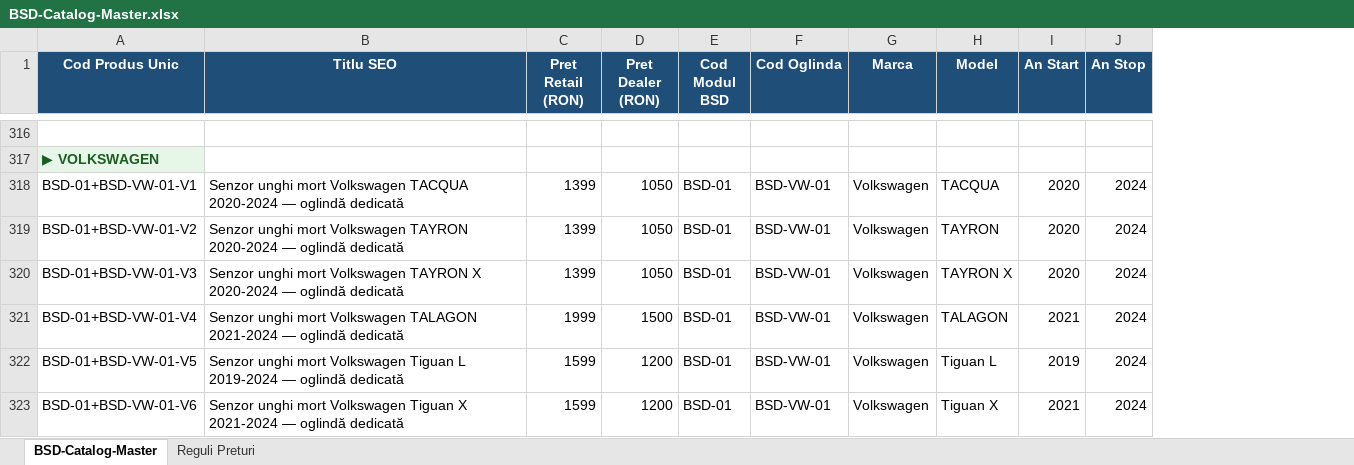
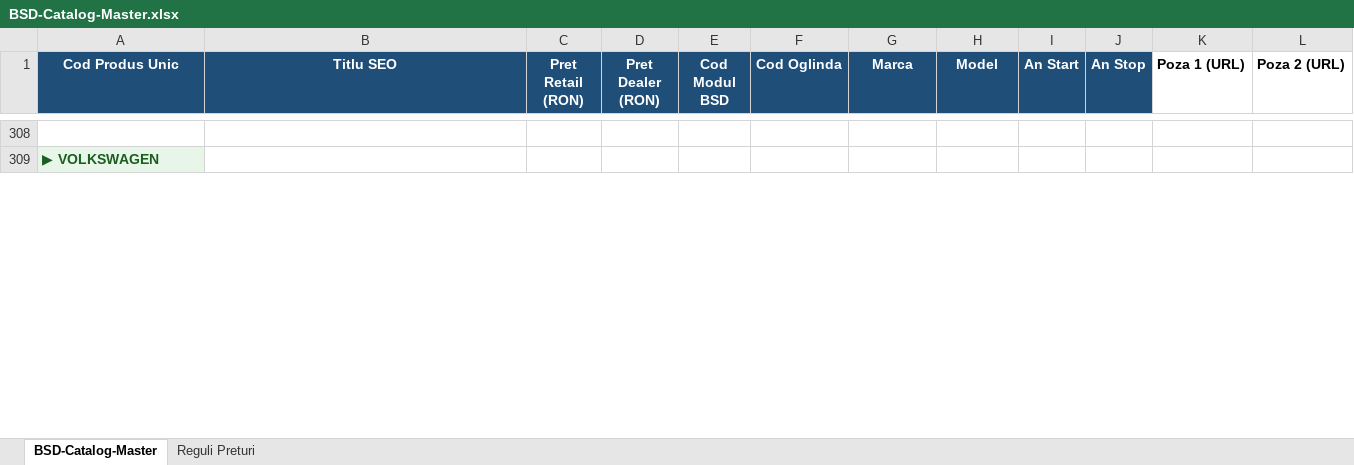
Before and after one commit to ionutmatei-commits/iptv-playlist, an Excel workbook: BSD-Catalog-Master.xlsx, sheet BSD-Catalog-Master, drawn as a sheet; only a part is shown, gaps mark what is left out; values as stored, in another font and other column widths than the file's, no borders; removed rows and columns are numbered as before the commit, all else as after; the diff covers the shown part only; the diff names each change by its address in the sheet, - before the commit and + after, or states it on an @@ line.

Commit message:
BSD Catalog - adaugat coloane Poza 1 si Poza 2 cu URL-uri

```diff
--- a/BSD-Catalog-Master.xlsx (sheet BSD-Catalog-Master)
+++ b/BSD-Catalog-Master.xlsx (sheet BSD-Catalog-Master)
+column K (Poza 1 (URL)), empty
+column L (Poza 2 (URL)), empty
-row 318: BSD-01+BSD-VW-01-V1 | Senzor unghi mort Volkswagen TACQUA 2020-2024 — oglindă dedicată | 1399 | 1050 | BSD-01 | BSD-VW-01 | Volkswagen | TACQUA | 2020 | 2024
-row 319: BSD-01+BSD-VW-01-V2 | Senzor unghi mort Volkswagen TAYRON 2020-2024 — oglindă dedicată | 1399 | 1050 | BSD-01 | BSD-VW-01 | Volkswagen | TAYRON | 2020 | 2024
-row 320: BSD-01+BSD-VW-01-V3 | Senzor unghi mort Volkswagen TAYRON X 2020-2024 — oglindă dedicată | 1399 | 1050 | BSD-01 | BSD-VW-01 | Volkswagen | TAYRON X | 2020 | 2024
-row 321: BSD-01+BSD-VW-01-V4 | Senzor unghi mort Volkswagen TALAGON 2021-2024 — oglindă dedicată | 1999 | 1500 | BSD-01 | BSD-VW-01 | Volkswagen | TALAGON | 2021 | 2024
-row 322: BSD-01+BSD-VW-01-V5 | Senzor unghi mort Volkswagen Tiguan L 2019-2024 — oglindă dedicată | 1599 | 1200 | BSD-01 | BSD-VW-01 | Volkswagen | Tiguan L | 2019 | 2024
-row 323: BSD-01+BSD-VW-01-V6 | Senzor unghi mort Volkswagen Tiguan X 2021-2024 — oglindă dedicată | 1599 | 1200 | BSD-01 | BSD-VW-01 | Volkswagen | Tiguan X | 2021 | 2024
```
Also changed, not shown: 42 removed rows and 103 edited cells elsewhere in this sheet.
